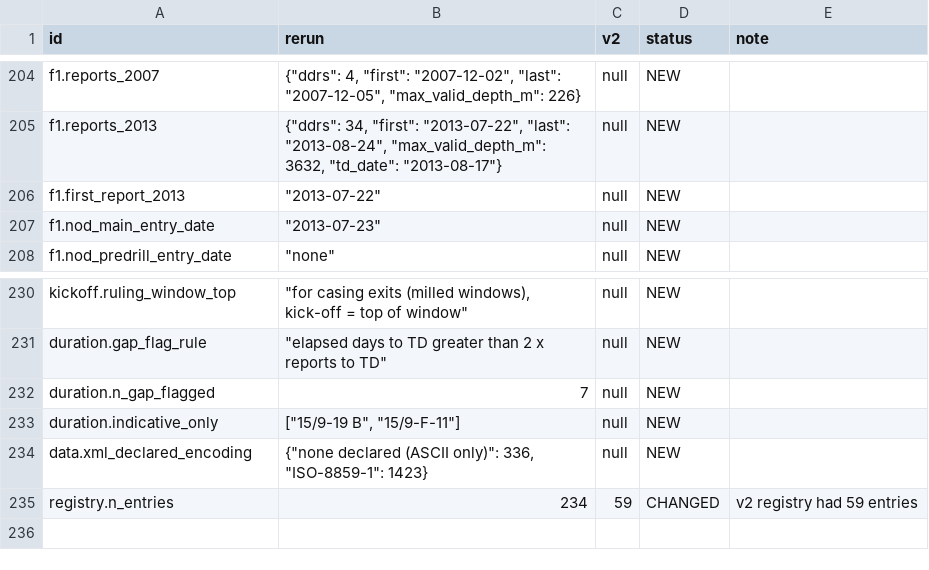
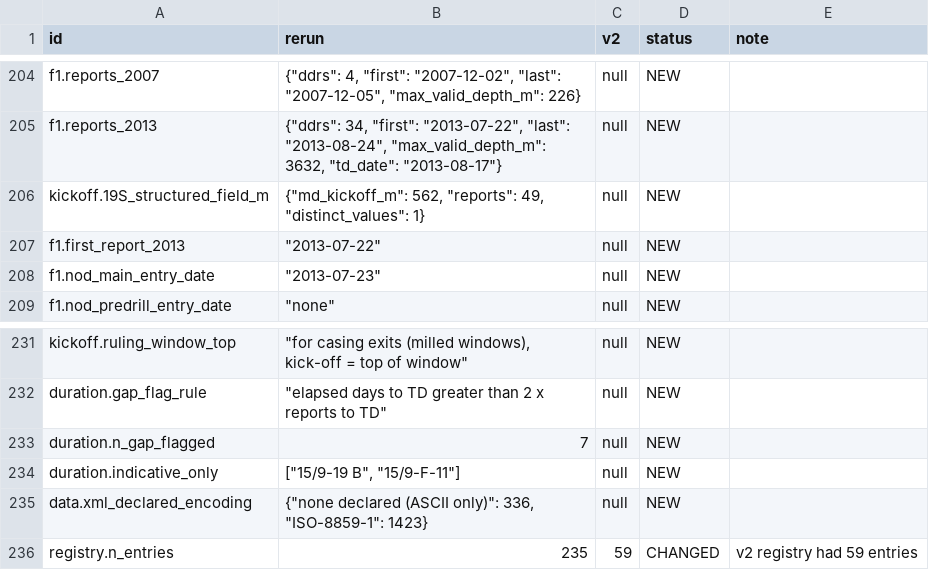
Before and after one commit to 985185/volve-well-construction-timeline, a CSV file: outputs/registry_comparison_v2.csv, drawn as a sheet; only a part is shown, gaps mark what is left out.

```diff
--- a/outputs/registry_comparison_v2.csv
+++ b/outputs/registry_comparison_v2.csv
@@ -205,2 +205,3 @@ f1.reports_2007,"{""ddrs"": 4, ""first"": ""2007-12-02"", ""last"": ""2007-12-05
 f1.reports_2013,"{""ddrs"": 34, ""first"": ""2013-07-22"", ""last"": ""2013-08-24"", ""max_valid_depth_m"": 3632, ""td_date"": ""2013-08-17""}",null,NEW,
+kickoff.19S_structured_field_m,"{""md_kickoff_m"": 562, ""reports"": 49, ""distinct_values"": 1}",null,NEW,
 f1.first_report_2013,"""2013-07-22""",null,NEW,
@@ -234,2 +235,2 @@ duration.indicative_only,"[""15/9-19 B"", ""15/9-F-11""]",null,NEW,
 data.xml_declared_encoding,"{""none declared (ASCII only)"": 336, ""ISO-8859-1"": 1423}",null,NEW,
-registry.n_entries,234,59,CHANGED,v2 registry had 59 entries
+registry.n_entries,235,59,CHANGED,v2 registry had 59 entries
```
Also changed, not shown: outputs/manuscript_registry_check.csv, 9 other files.
